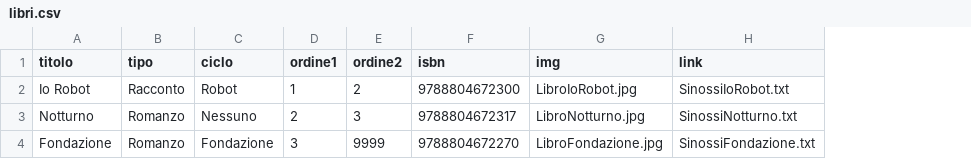
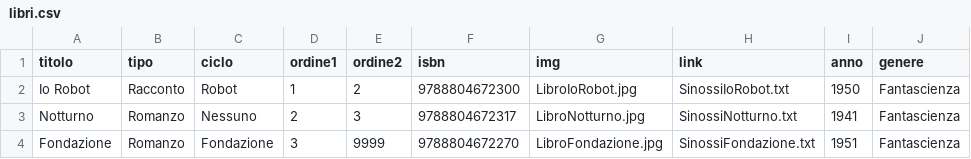
Before and after one commit to 151780/InformaticaUmanistica, a CSV file: data/libri.csv, drawn as a sheet; the diff names each change by its address in the sheet, - before the commit and + after, or states it on an @@ line.

Commit message:
Aggiunti campi anno e genere

```diff
--- a/data/libri.csv
+++ b/data/libri.csv
+column I (anno), rows 2-4: 1950 | 1941 | 1951
+column J (genere), rows 2-4: all Fantascienza
```
